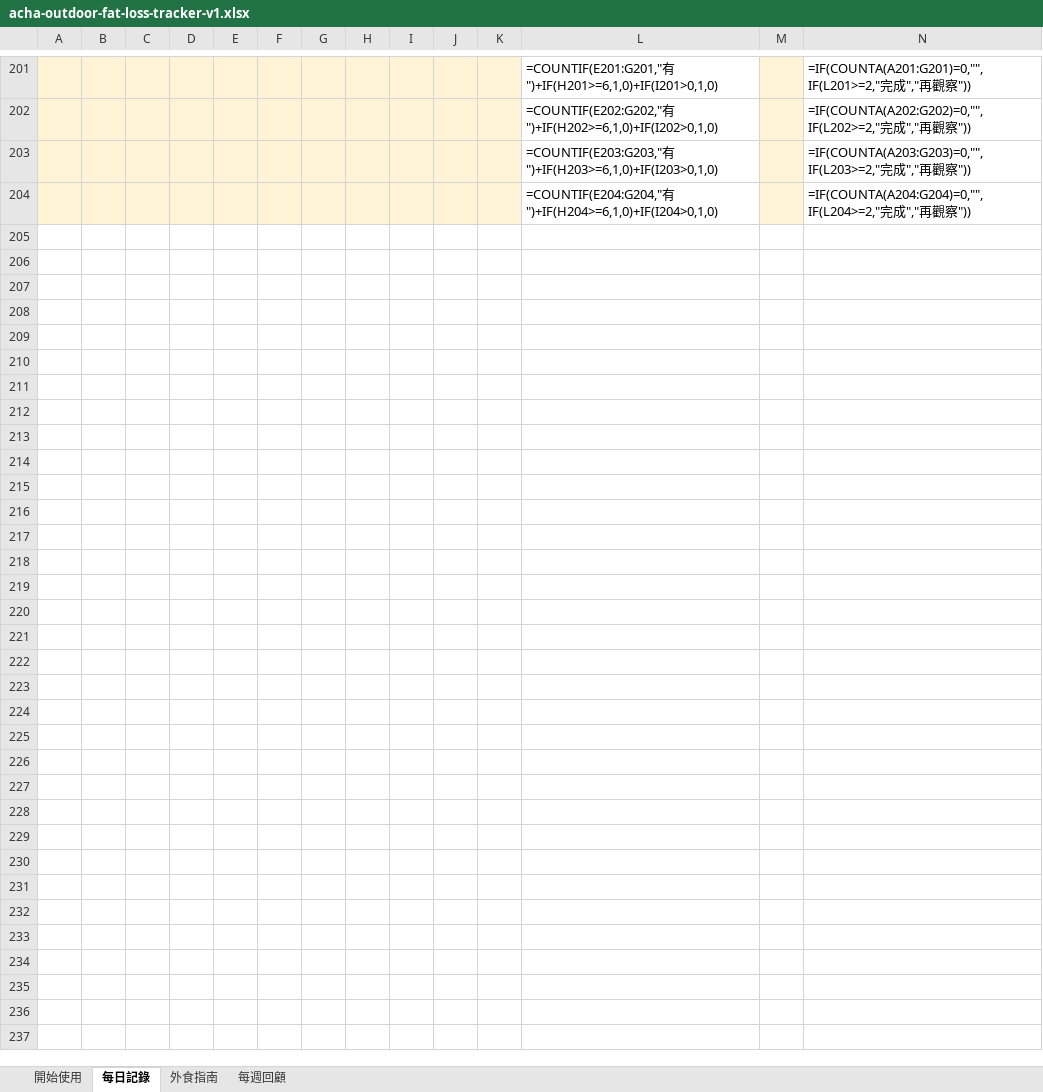
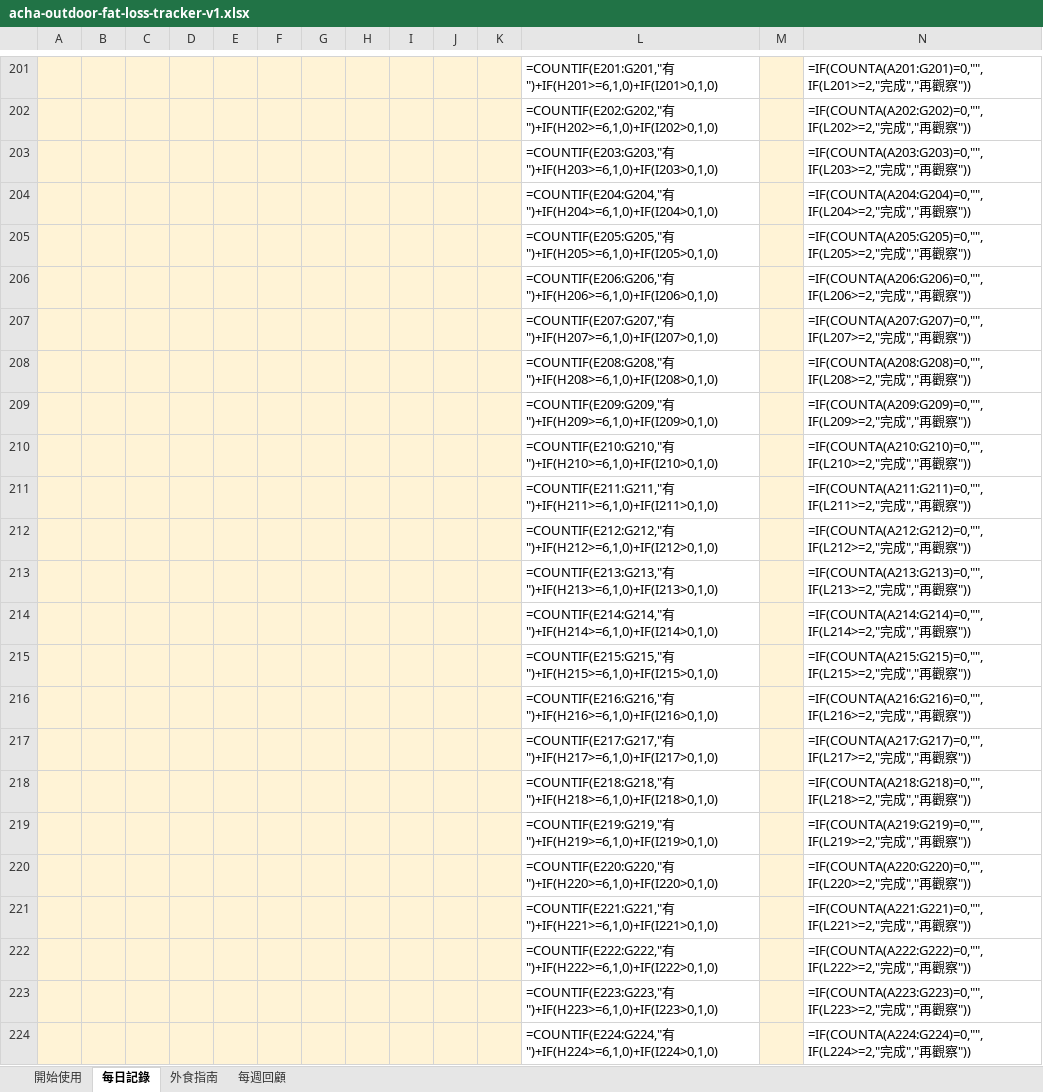
Before and after one commit to swjonlyone/acha, an Excel workbook: acha-outdoor-fat-loss-tracker-v1.xlsx, sheet 每日記錄, drawn as a sheet; only a part is shown, gaps mark what is left out; values as stored, in another font and other column widths than the file's, no borders; formulas without a stored value are shown as written; conditional formats not drawn; the diff covers the shown part only; the diff names each change by its address in the sheet, - before the commit and + after, or states it on an @@ line.

Commit message:
align product with 365-day health tracker benchmark

```diff
--- a/acha-outdoor-fat-loss-tracker-v1.xlsx (sheet 每日記錄)
+++ b/acha-outdoor-fat-loss-tracker-v1.xlsx (sheet 每日記錄)
+row 205:  |  |  |  |  |  |  |  |  |  |  | =COUNTIF(E205:G205,"有")+IF(H205>=6,1,0)+IF(I205>0,1,0) |  | =IF(COUNTA(A205:G205)=0,"",IF(L205>=2,"完成","再觀察"))
+row 206:  |  |  |  |  |  |  |  |  |  |  | =COUNTIF(E206:G206,"有")+IF(H206>=6,1,0)+IF(I206>0,1,0) |  | =IF(COUNTA(A206:G206)=0,"",IF(L206>=2,"完成","再觀察"))
+row 207:  |  |  |  |  |  |  |  |  |  |  | =COUNTIF(E207:G207,"有")+IF(H207>=6,1,0)+IF(I207>0,1,0) |  | =IF(COUNTA(A207:G207)=0,"",IF(L207>=2,"完成","再觀察"))
+row 208:  |  |  |  |  |  |  |  |  |  |  | =COUNTIF(E208:G208,"有")+IF(H208>=6,1,0)+IF(I208>0,1,0) |  | =IF(COUNTA(A208:G208)=0,"",IF(L208>=2,"完成","再觀察"))
+row 209:  |  |  |  |  |  |  |  |  |  |  | =COUNTIF(E209:G209,"有")+IF(H209>=6,1,0)+IF(I209>0,1,0) |  | =IF(COUNTA(A209:G209)=0,"",IF(L209>=2,"完成","再觀察"))
+row 210:  |  |  |  |  |  |  |  |  |  |  | =COUNTIF(E210:G210,"有")+IF(H210>=6,1,0)+IF(I210>0,1,0) |  | =IF(COUNTA(A210:G210)=0,"",IF(L210>=2,"完成","再觀察"))
+row 211:  |  |  |  |  |  |  |  |  |  |  | =COUNTIF(E211:G211,"有")+IF(H211>=6,1,0)+IF(I211>0,1,0) |  | =IF(COUNTA(A211:G211)=0,"",IF(L211>=2,"完成","再觀察"))
+row 212:  |  |  |  |  |  |  |  |  |  |  | =COUNTIF(E212:G212,"有")+IF(H212>=6,1,0)+IF(I212>0,1,0) |  | =IF(COUNTA(A212:G212)=0,"",IF(L212>=2,"完成","再觀察"))
+row 213:  |  |  |  |  |  |  |  |  |  |  | =COUNTIF(E213:G213,"有")+IF(H213>=6,1,0)+IF(I213>0,1,0) |  | =IF(COUNTA(A213:G213)=0,"",IF(L213>=2,"完成","再觀察"))
+row 214:  |  |  |  |  |  |  |  |  |  |  | =COUNTIF(E214:G214,"有")+IF(H214>=6,1,0)+IF(I214>0,1,0) |  | =IF(COUNTA(A214:G214)=0,"",IF(L214>=2,"完成","再觀察"))
+row 215:  |  |  |  |  |  |  |  |  |  |  | =COUNTIF(E215:G215,"有")+IF(H215>=6,1,0)+IF(I215>0,1,0) |  | =IF(COUNTA(A215:G215)=0,"",IF(L215>=2,"完成","再觀察"))
+row 216:  |  |  |  |  |  |  |  |  |  |  | =COUNTIF(E216:G216,"有")+IF(H216>=6,1,0)+IF(I216>0,1,0) |  | =IF(COUNTA(A216:G216)=0,"",IF(L216>=2,"完成","再觀察"))
+row 217:  |  |  |  |  |  |  |  |  |  |  | =COUNTIF(E217:G217,"有")+IF(H217>=6,1,0)+IF(I217>0,1,0) |  | =IF(COUNTA(A217:G217)=0,"",IF(L217>=2,"完成","再觀察"))
+row 218:  |  |  |  |  |  |  |  |  |  |  | =COUNTIF(E218:G218,"有")+IF(H218>=6,1,0)+IF(I218>0,1,0) |  | =IF(COUNTA(A218:G218)=0,"",IF(L218>=2,"完成","再觀察"))
+row 219:  |  |  |  |  |  |  |  |  |  |  | =COUNTIF(E219:G219,"有")+IF(H219>=6,1,0)+IF(I219>0,1,0) |  | =IF(COUNTA(A219:G219)=0,"",IF(L219>=2,"完成","再觀察"))
+row 220:  |  |  |  |  |  |  |  |  |  |  | =COUNTIF(E220:G220,"有")+IF(H220>=6,1,0)+IF(I220>0,1,0) |  | =IF(COUNTA(A220:G220)=0,"",IF(L220>=2,"完成","再觀察"))
+row 221:  |  |  |  |  |  |  |  |  |  |  | =COUNTIF(E221:G221,"有")+IF(H221>=6,1,0)+IF(I221>0,1,0) |  | =IF(COUNTA(A221:G221)=0,"",IF(L221>=2,"完成","再觀察"))
+row 222:  |  |  |  |  |  |  |  |  |  |  | =COUNTIF(E222:G222,"有")+IF(H222>=6,1,0)+IF(I222>0,1,0) |  | =IF(COUNTA(A222:G222)=0,"",IF(L222>=2,"完成","再觀察"))
+row 223:  |  |  |  |  |  |  |  |  |  |  | =COUNTIF(E223:G223,"有")+IF(H223>=6,1,0)+IF(I223>0,1,0) |  | =IF(COUNTA(A223:G223)=0,"",IF(L223>=2,"完成","再觀察"))
+row 224:  |  |  |  |  |  |  |  |  |  |  | =COUNTIF(E224:G224,"有")+IF(H224>=6,1,0)+IF(I224>0,1,0) |  | =IF(COUNTA(A224:G224)=0,"",IF(L224>=2,"完成","再觀察"))
```
Also changed, not shown: 145 added rows elsewhere in this sheet, sheet 開始使用, 2 other files.
